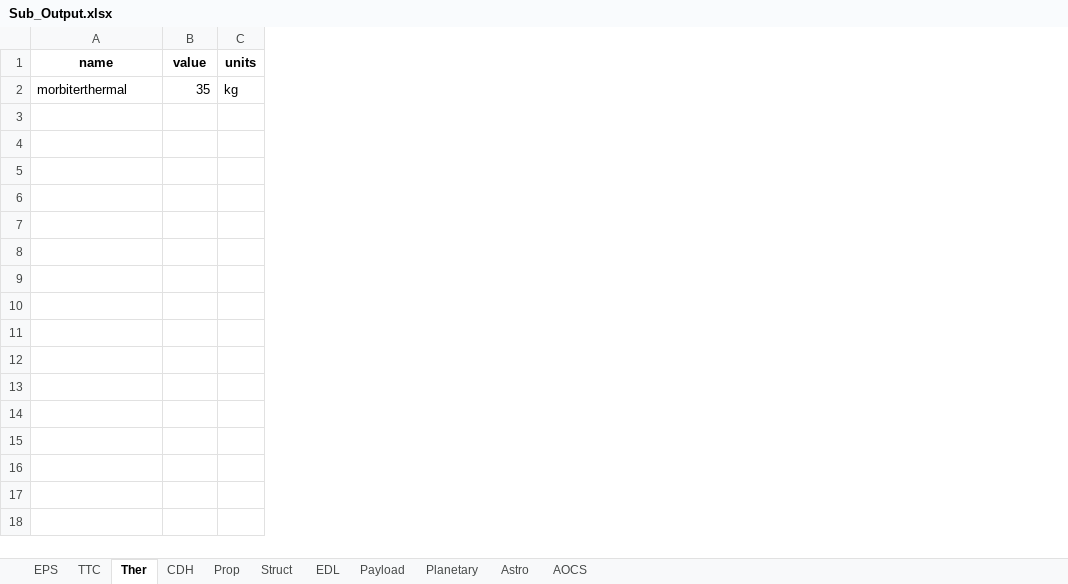
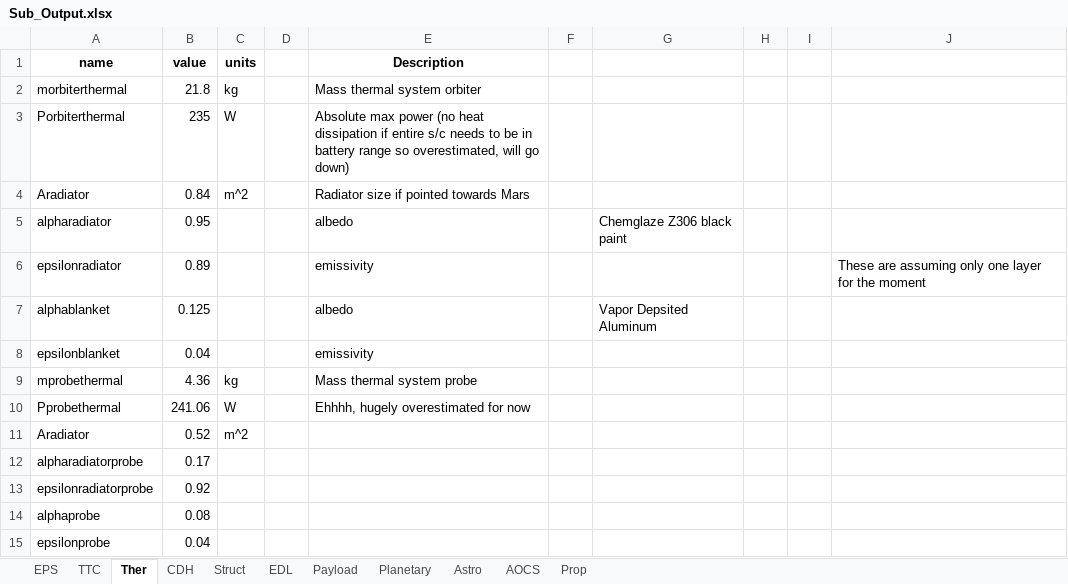
Before and after one commit to LMaiorano/DSE-AOCS-Design, an Excel workbook: Sub_Output.xlsx, sheet Ther, drawn as a sheet; values as stored, in another font and other column widths than the file's, no borders; the diff names each change by its address in the sheet, - before the commit and + after, or states it on an @@ line.

Commit message:
update read excel for read select sheets, fixed unittest aocs

```diff
--- a/Sub_Output.xlsx (sheet Ther)
+++ b/Sub_Output.xlsx (sheet Ther)
@@ sheet tab order changed: EPS | TTC | Ther | CDH | Struct | EDL | Payload | Planetary | Astro | AOCS | Prop @@
+column D, empty
+column E (Description), row 2: Mass thermal system orbiter
+column F, empty
+column G, empty
+column H, empty
+column I, empty
+column J, empty
-B2 (value): 35
+B2 (value): 21.8
+row 3: Porbiterthermal | 235 | W |  | Absolute max power (no heat dissipation if entire s/c needs to be in battery range so overestimated, will go down)
+row 4: Aradiator | 0.84 | m^2 |  | Radiator size if pointed towards Mars
+row 5: alpharadiator | 0.95 |  |  | albedo |  | Chemglaze Z306 black paint
+row 6: epsilonradiator | 0.89 |  |  | emissivity |  |  |  |  | These are assuming only one layer for the moment
+row 7: alphablanket | 0.125 |  |  | albedo |  | Vapor Depsited Aluminum
+row 8: epsilonblanket | 0.04 |  |  | emissivity
+row 9: mprobethermal | 4.36 | kg |  | Mass thermal system probe
+row 10: Pprobethermal | 241.06 | W |  | Ehhhh, hugely overestimated for now
+row 11: Aradiator | 0.52 | m^2
+row 12: alpharadiatorprobe | 0.17
+row 13: epsilonradiatorprobe | 0.92
+row 14: alphaprobe | 0.08
+row 15: epsilonprobe | 0.04
```
Also changed, not shown: sheet Prop, sheet TTC, sheet Astro, sheet Struct, sheet Payload, sheet CDH, 2 more sheets, organizational/iterations_io.xlsx, 5 other files.
